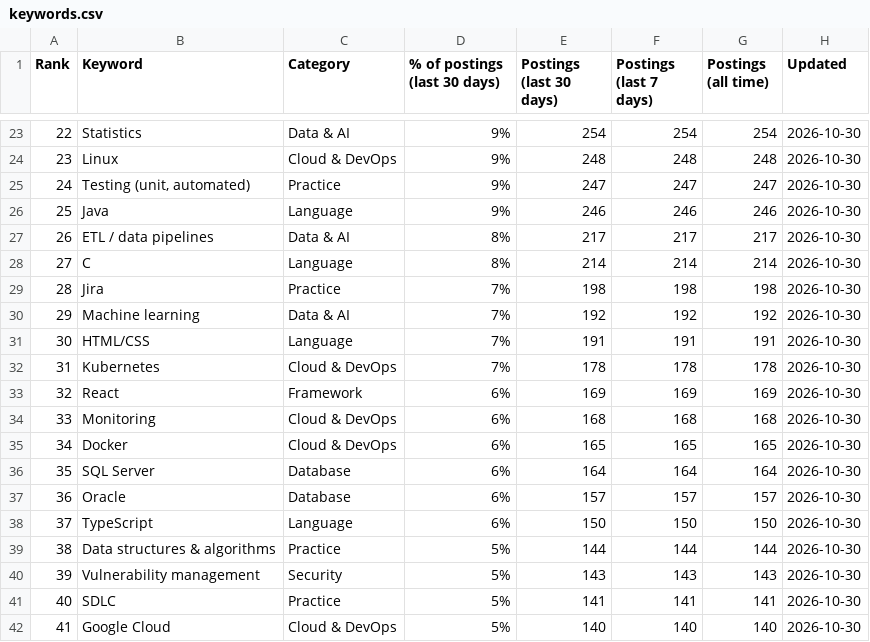
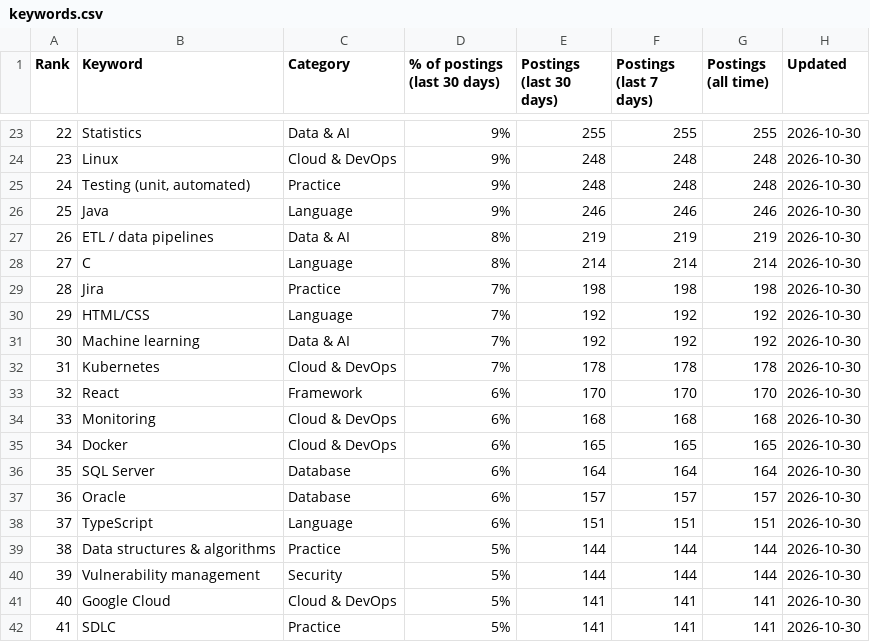
Before and after one commit to sagarh12/canada-jobs-feed, a CSV file: feed/keywords.csv, drawn as a sheet; only a part is shown, gaps mark what is left out; the diff covers the shown part only.

```diff
--- a/feed/keywords.csv
+++ b/feed/keywords.csv
@@ -23,12 +23,12 @@ Rank,Keyword,Category,% of postings (last 30 days),Postings (last 30 days),Posti
-22,Statistics,Data & AI,9%,254,254,254,2026-10-30
+22,Statistics,Data & AI,9%,255,255,255,2026-10-30
 23,Linux,Cloud & DevOps,9%,248,248,248,2026-10-30
-24,"Testing (unit, automated)",Practice,9%,247,247,247,2026-10-30
+24,"Testing (unit, automated)",Practice,9%,248,248,248,2026-10-30
 25,Java,Language,9%,246,246,246,2026-10-30
-26,ETL / data pipelines,Data & AI,8%,217,217,217,2026-10-30
+26,ETL / data pipelines,Data & AI,8%,219,219,219,2026-10-30
 27,C,Language,8%,214,214,214,2026-10-30
 28,Jira,Practice,7%,198,198,198,2026-10-30
-29,Machine learning,Data & AI,7%,192,192,192,2026-10-30
-30,HTML/CSS,Language,7%,191,191,191,2026-10-30
+29,HTML/CSS,Language,7%,192,192,192,2026-10-30
+30,Machine learning,Data & AI,7%,192,192,192,2026-10-30
 31,Kubernetes,Cloud & DevOps,7%,178,178,178,2026-10-30
-32,React,Framework,6%,169,169,169,2026-10-30
+32,React,Framework,6%,170,170,170,2026-10-30
 33,Monitoring,Cloud & DevOps,6%,168,168,168,2026-10-30
@@ -37,6 +37,6 @@ Rank,Keyword,Category,% of postings (last 30 days),Postings (last 30 days),Posti
 36,Oracle,Database,6%,157,157,157,2026-10-30
-37,TypeScript,Language,6%,150,150,150,2026-10-30
+37,TypeScript,Language,6%,151,151,151,2026-10-30
 38,Data structures & algorithms,Practice,5%,144,144,144,2026-10-30
-39,Vulnerability management,Security,5%,143,143,143,2026-10-30
-40,SDLC,Practice,5%,141,141,141,2026-10-30
-41,Google Cloud,Cloud & DevOps,5%,140,140,140,2026-10-30
+39,Vulnerability management,Security,5%,144,144,144,2026-10-30
+40,Google Cloud,Cloud & DevOps,5%,141,141,141,2026-10-30
+41,SDLC,Practice,5%,141,141,141,2026-10-30
```
Also changed, not shown: 111 edited cells elsewhere in this file, 3 other files.
